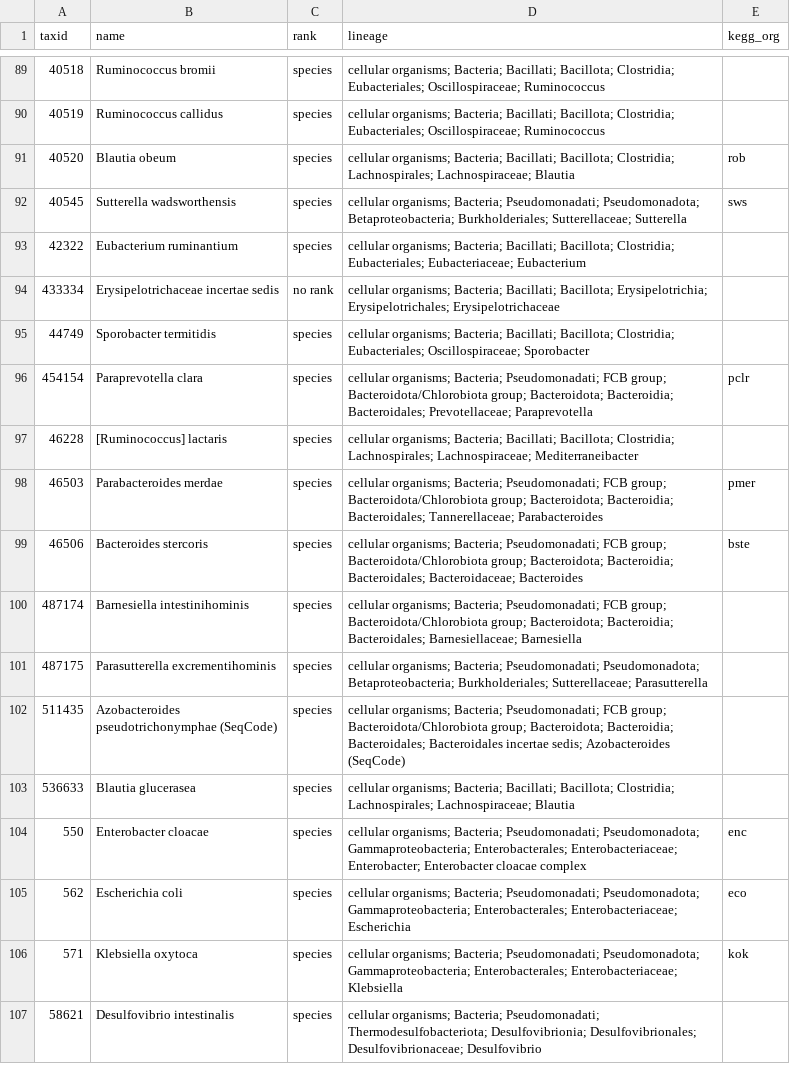
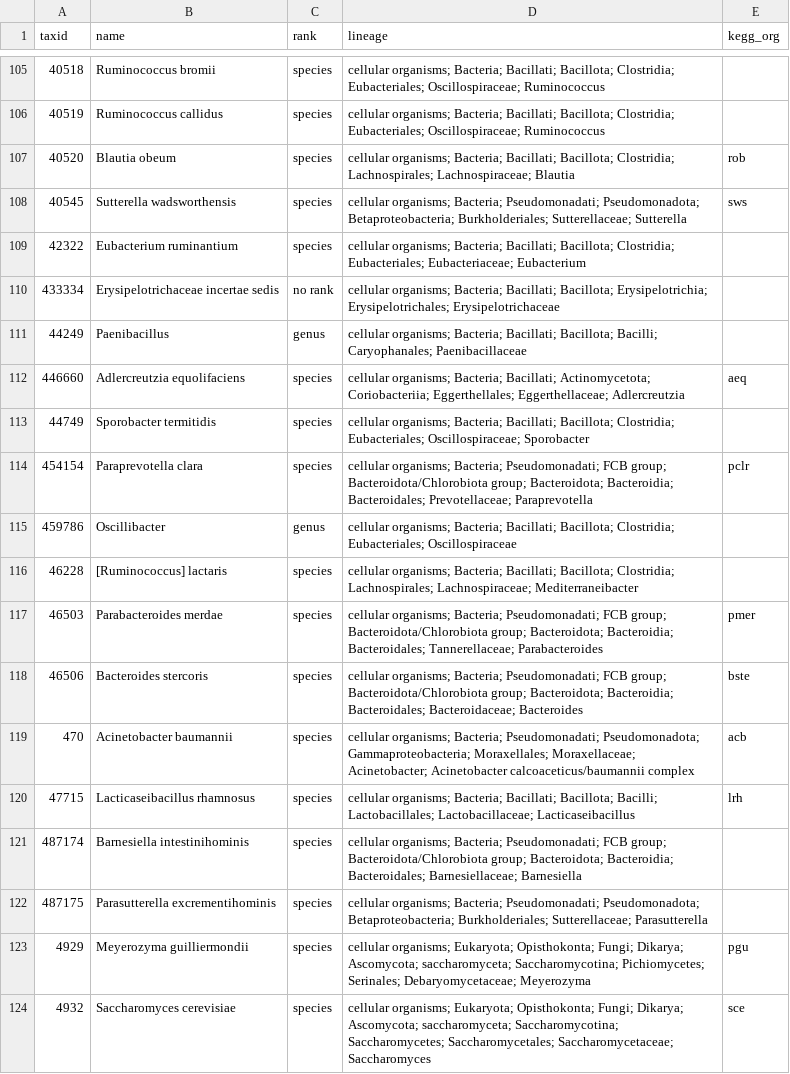
Before and after one commit to sunnyisyoosun/food4kg, a CSV file: ourkg/out/microbes.csv, drawn as a sheet; only a part is shown, gaps mark what is left out; the shorter side is filled out with more unchanged rows; the diff covers the shown part only.

```diff
--- a/ourkg/out/microbes.csv
+++ b/ourkg/out/microbes.csv
@@ -94,4 +110,7 @@ taxid,name,rank,lineage,kegg_org
 433334,Erysipelotrichaceae incertae sedis,no rank,cellular organisms; Bacteria; Bacillati; Bacillota; Erysipelotrichia; Erysipelotrichales; Erysipelotrichaceae,
+44249,Paenibacillus,genus,cellular organisms; Bacteria; Bacillati; Bacillota; Bacilli; Caryophanales; Paenibacillaceae,
+446660,Adlercreutzia equolifaciens,species,cellular organisms; Bacteria; Bacillati; Actinomycetota; Coriobacteriia; Eggerthellales; Eggerthellaceae; Adlercreutzia,aeq
 44749,Sporobacter termitidis,species,cellular organisms; Bacteria; Bacillati; Bacillota; Clostridia; Eubacteriales; Oscillospiraceae; Sporobacter,
 454154,Paraprevotella clara,species,cellular organisms; Bacteria; Pseudomonadati; FCB group; Bacteroidota/Chlorobiota group; Bacteroidota; Bacteroidia; Bacteroidales; Prevotellaceae; Paraprevotella,pclr
+459786,Oscillibacter,genus,cellular organisms; Bacteria; Bacillati; Bacillota; Clostridia; Eubacteriales; Oscillospiraceae,
 46228,[Ruminococcus] lactaris,species,cellular organisms; Bacteria; Bacillati; Bacillota; Clostridia; Lachnospirales; Lachnospiraceae; Mediterraneibacter,
@@ -99,3 +118,7 @@ taxid,name,rank,lineage,kegg_org
 46506,Bacteroides stercoris,species,cellular organisms; Bacteria; Pseudomonadati; FCB group; Bacteroidota/Chlorobiota group; Bacteroidota; Bacteroidia; Bacteroidales; Bacteroidaceae; Bacteroides,bste
+470,Acinetobacter baumannii,species,cellular organisms; Bacteria; Pseudomonadati; Pseudomonadota; Gammaproteobacteria; Moraxellales; Moraxellaceae; Acinetobacter; Acinetobacter calcoaceticus/baumannii complex,acb
+47715,Lacticaseibacillus rhamnosus,species,cellular organisms; Bacteria; Bacillati; Bacillota; Bacilli; Lactobacillales; Lactobacillaceae; Lacticaseibacillus,lrh
 487174,Barnesiella intestinihominis,species,cellular organisms; Bacteria; Pseudomonadati; FCB group; Bacteroidota/Chlorobiota group; Bacteroidota; Bacteroidia; Bacteroidales; Barnesiellaceae; Barnesiella,
 487175,Parasutterella excrementihominis,species,cellular organisms; Bacteria; Pseudomonadati; Pseudomonadota; Betaproteobacteria; Burkholderiales; Sutterellaceae; Parasutterella,
+4929,Meyerozyma guilliermondii,species,cellular organisms; Eukaryota; Opisthokonta; Fungi; Dikarya; Ascomycota; saccharomyceta; Saccharomycotina; Pichiomycetes; Serinales; Debaryomycetaceae; Meyerozyma,pgu
+4932,Saccharomyces cerevisiae,species,cellular organisms; Eukaryota; Opisthokonta; Fungi; Dikarya; Ascomycota; saccharomyceta; Saccharomycotina; Saccharomycetes; Saccharomycetales; Saccharomycetaceae; Saccharomyces,sce
```
Also changed, not shown: 28 added rows elsewhere in this file, ourkg/out/compound_class.csv, ourkg/out/eval_method1.csv, 14 other files.
